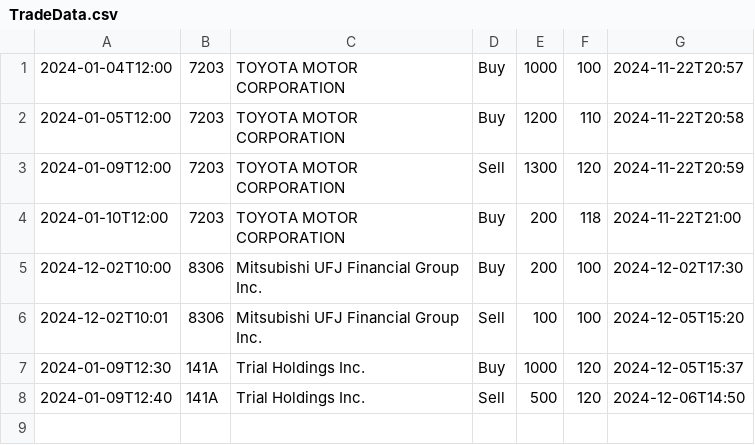
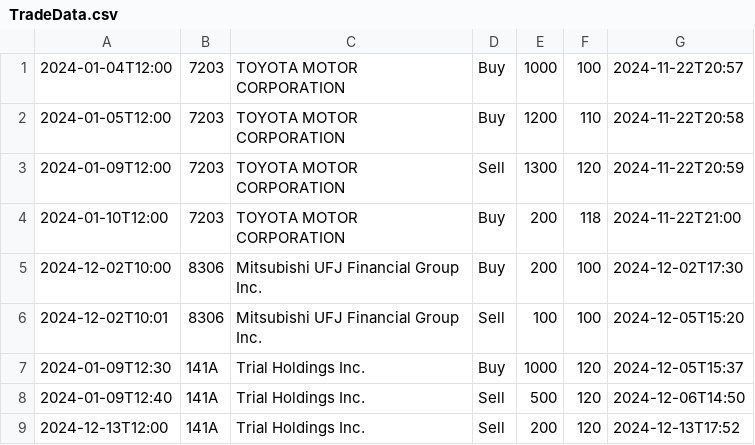
Before and after one commit to machio13/Sim_Winter, a CSV file: src/simwinter/csvfile/TradeData.csv, drawn as a sheet; the diff names each change by its address in the sheet, - before the commit and + after, or states it on an @@ line.

```diff
--- a/src/simwinter/csvfile/TradeData.csv
+++ b/src/simwinter/csvfile/TradeData.csv
+row 9: 2024-12-13T12:00 | 141A | Trial Holdings Inc. | Sell | 200 | 120 | 2024-12-13T17:52
```
Also changed, not shown: 35 other files.
